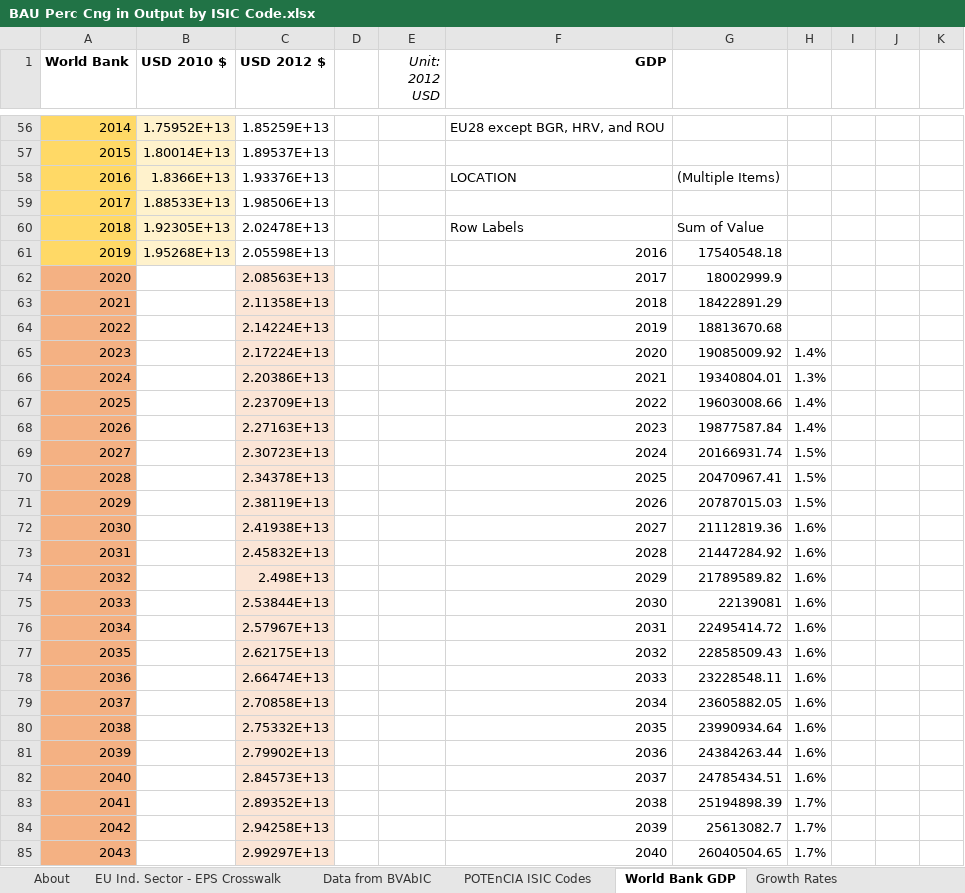
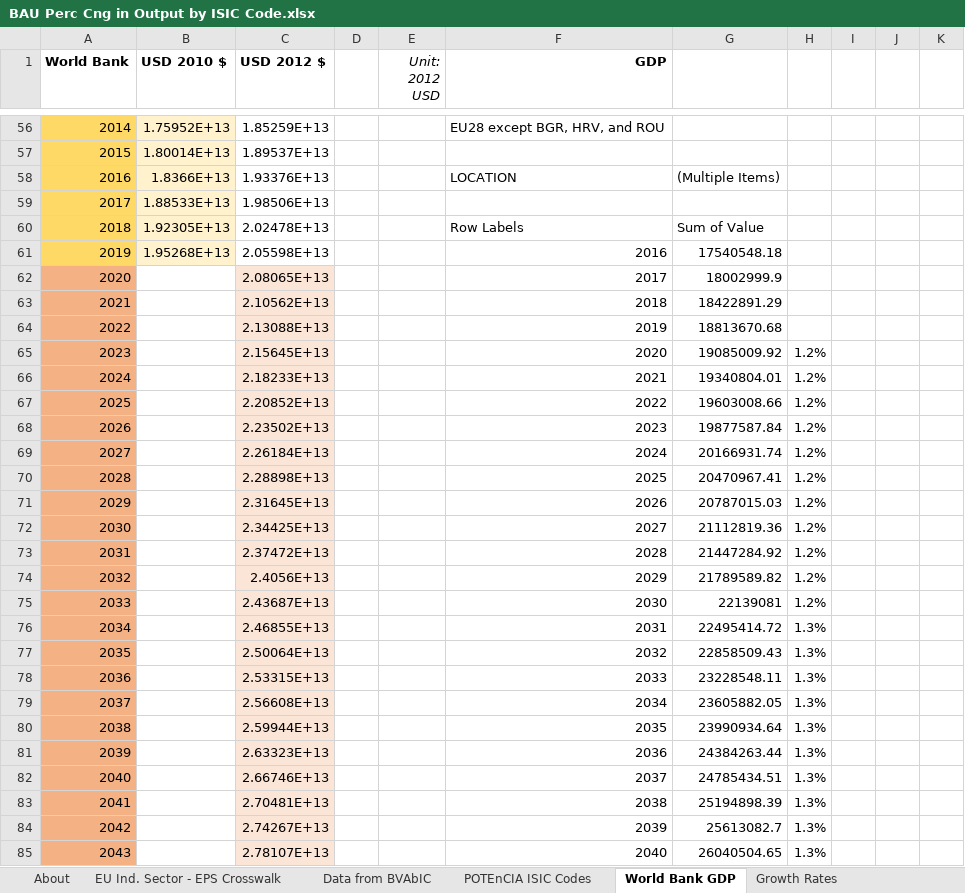
Before and after one commit to EnergyInnovation/eps-eu, an Excel workbook: InputData/io-model/BPCiObIC/BAU Perc Cng in Output by ISIC Code.xlsx, sheet World Bank GDP, drawn as a sheet; only a part is shown, gaps mark what is left out; values as stored, in another font and other column widths than the file's, no borders; the diff covers the shown part only; the diff names each change by its address in the sheet, - before the commit and + after, or states it on an @@ line.

```diff
--- a/InputData/io-model/BPCiObIC/BAU Perc Cng in Output by ISIC Code.xlsx (sheet World Bank GDP)
+++ b/InputData/io-model/BPCiObIC/BAU Perc Cng in Output by ISIC Code.xlsx (sheet World Bank GDP)
-C62 (USD 2012 $): 2.08563E+13
+C62 (USD 2012 $): 2.08065E+13
-C63 (USD 2012 $): 2.11358E+13
+C63 (USD 2012 $): 2.10562E+13
-C64 (USD 2012 $): 2.14224E+13
+C64 (USD 2012 $): 2.13088E+13
-C65 (USD 2012 $): 2.17224E+13
+C65 (USD 2012 $): 2.15645E+13
-H65: 1.4%
+H65: 1.2%
-C66 (USD 2012 $): 2.20386E+13
+C66 (USD 2012 $): 2.18233E+13
-H66: 1.3%
+H66: 1.2%
-C67 (USD 2012 $): 2.23709E+13
+C67 (USD 2012 $): 2.20852E+13
-H67:H68: 1.4%
+H67:H68: 1.2%
-C68 (USD 2012 $): 2.27163E+13
+C68 (USD 2012 $): 2.23502E+13
-C69 (USD 2012 $): 2.30723E+13
+C69 (USD 2012 $): 2.26184E+13
-H69:H71: 1.5%
+H69:H71: 1.2%
-C70 (USD 2012 $): 2.34378E+13
+C70 (USD 2012 $): 2.28898E+13
-C71 (USD 2012 $): 2.38119E+13
+C71 (USD 2012 $): 2.31645E+13
-C72 (USD 2012 $): 2.41938E+13
+C72 (USD 2012 $): 2.34425E+13
-H72:H75: 1.6%
+H72:H75: 1.2%
-C73 (USD 2012 $): 2.45832E+13
+C73 (USD 2012 $): 2.37472E+13
-C74 (USD 2012 $): 2.498E+13
+C74 (USD 2012 $): 2.4056E+13
-C75 (USD 2012 $): 2.53844E+13
+C75 (USD 2012 $): 2.43687E+13
-C76 (USD 2012 $): 2.57967E+13
+C76 (USD 2012 $): 2.46855E+13
-H76:H82: 1.6%
+H76:H82: 1.3%
-C77 (USD 2012 $): 2.62175E+13
+C77 (USD 2012 $): 2.50064E+13
-C78 (USD 2012 $): 2.66474E+13
+C78 (USD 2012 $): 2.53315E+13
-C79 (USD 2012 $): 2.70858E+13
+C79 (USD 2012 $): 2.56608E+13
-C80 (USD 2012 $): 2.75332E+13
+C80 (USD 2012 $): 2.59944E+13
-C81 (USD 2012 $): 2.79902E+13
+C81 (USD 2012 $): 2.63323E+13
-C82 (USD 2012 $): 2.84573E+13
+C82 (USD 2012 $): 2.66746E+13
-C83 (USD 2012 $): 2.89352E+13
+C83 (USD 2012 $): 2.70481E+13
-H83:H85: 1.7%
+H83:H85: 1.3%
-C84 (USD 2012 $): 2.94258E+13
+C84 (USD 2012 $): 2.74267E+13
-C85 (USD 2012 $): 2.99297E+13
+C85 (USD 2012 $): 2.78107E+13
```
Also changed, not shown: 78 edited cells elsewhere in this sheet, sheet Rescale to Fit GDP Proj, sheet Growth Rates, sheet BPCiObIC, sheet POTEnCIA ISIC Codes, 1 other file.
